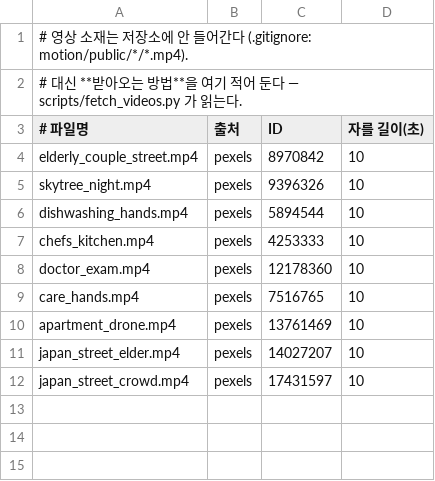
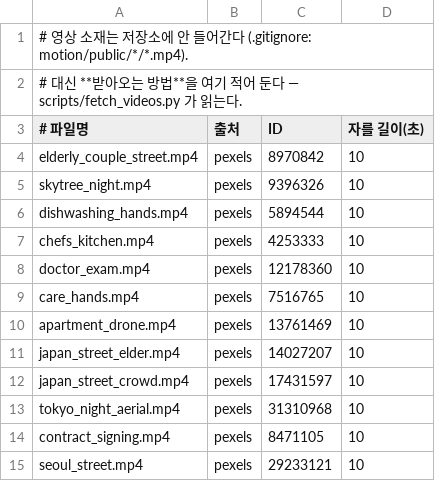
Before and after one commit to no23sonate-eng/sangkwon-analyzer, a TSV file: youtube_pipeline/motion/public/니시아자부/VIDEOS.tsv, drawn as a sheet.

```diff
--- a/youtube_pipeline/motion/public/니시아자부/VIDEOS.tsv
+++ b/youtube_pipeline/motion/public/니시아자부/VIDEOS.tsv
@@ -12 +12,4 @@ japan_street_elder.mp4	pexels	14027207	10
 japan_street_crowd.mp4	pexels	17431597	10
+tokyo_night_aerial.mp4	pexels	31310968	10
+contract_signing.mp4	pexels	8471105	10
+seoul_street.mp4	pexels	29233121	10
```
Also changed, not shown: 26 other files.
